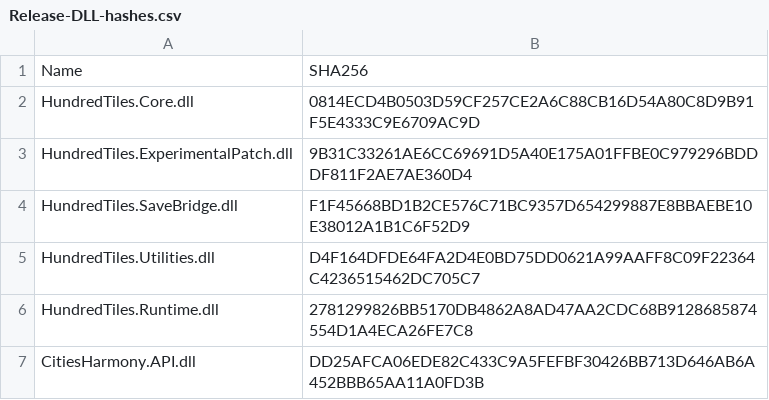
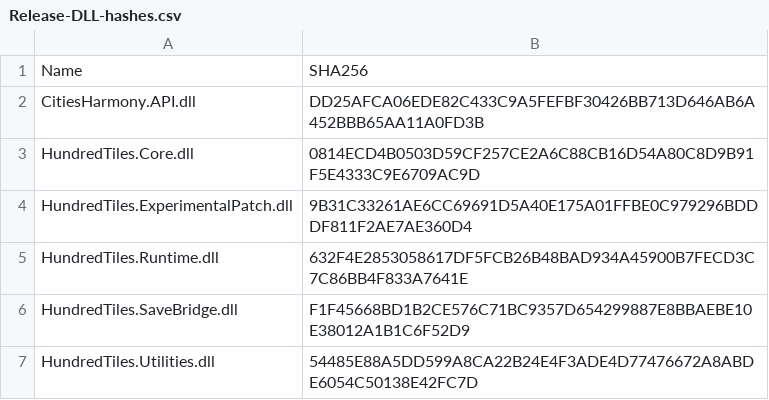
Before and after one commit to DC10-8/HundredTiles, a CSV file: docs/Release-DLL-hashes.csv, drawn as a sheet.

```diff
--- a/docs/Release-DLL-hashes.csv
+++ b/docs/Release-DLL-hashes.csv
@@ -1,7 +1,7 @@
 "Name","SHA256"
+"CitiesHarmony.API.dll","DD25AFCA06EDE82C433C9A5FEFBF30426BB713D646AB6A452BBB65AA11A0FD3B"
 "HundredTiles.Core.dll","0814ECD4B0503D59CF257CE2A6C88CB16D54A80C8D9B91F5E4333C9E6709AC9D"
 "HundredTiles.ExperimentalPatch.dll","9B31C33261AE6CC69691D5A40E175A01FFBE0C979296BDDDF811F2AE7AE360D4"
+"HundredTiles.Runtime.dll","632F4E2853058617DF5FCB26B48BAD934A45900B7FECD3C7C86BB4F833A7641E"
 "HundredTiles.SaveBridge.dll","F1F45668BD1B2CE576C71BC9357D654299887E8BBAEBE10E38012A1B1C6F52D9"
-"HundredTiles.Utilities.dll","D4F164DFDE64FA2D4E0BD75DD0621A99AAFF8C09F22364C4236515462DC705C7"
-"HundredTiles.Runtime.dll","2781299826BB5170DB4862A8AD47AA2CDC68B9128685874554D1A4ECA26FE7C8"
-"CitiesHarmony.API.dll","DD25AFCA06EDE82C433C9A5FEFBF30426BB713D646AB6A452BBB65AA11A0FD3B"
+"HundredTiles.Utilities.dll","54485E88A5DD599A8CA22B24E4F3ADE4D77476672A8ABDE6054C50138E42FC7D"
```
Also changed, not shown: docs/Reviewed-compatibility.csv, 31 other files.
